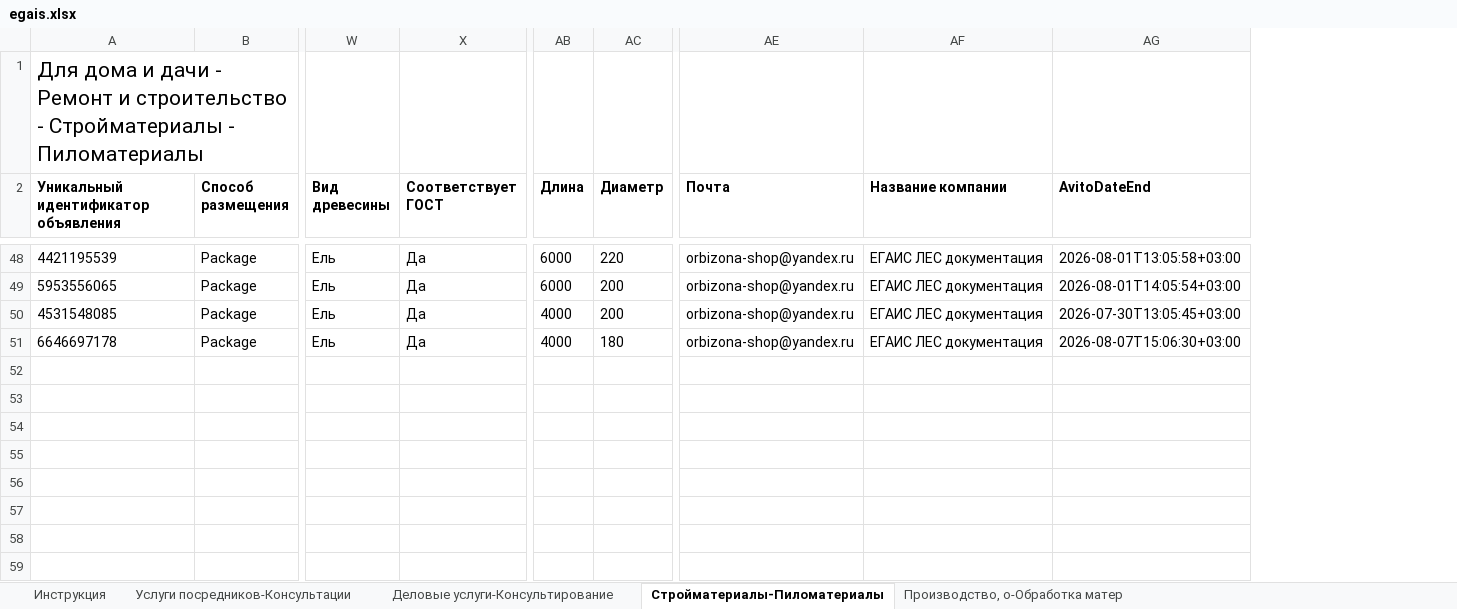
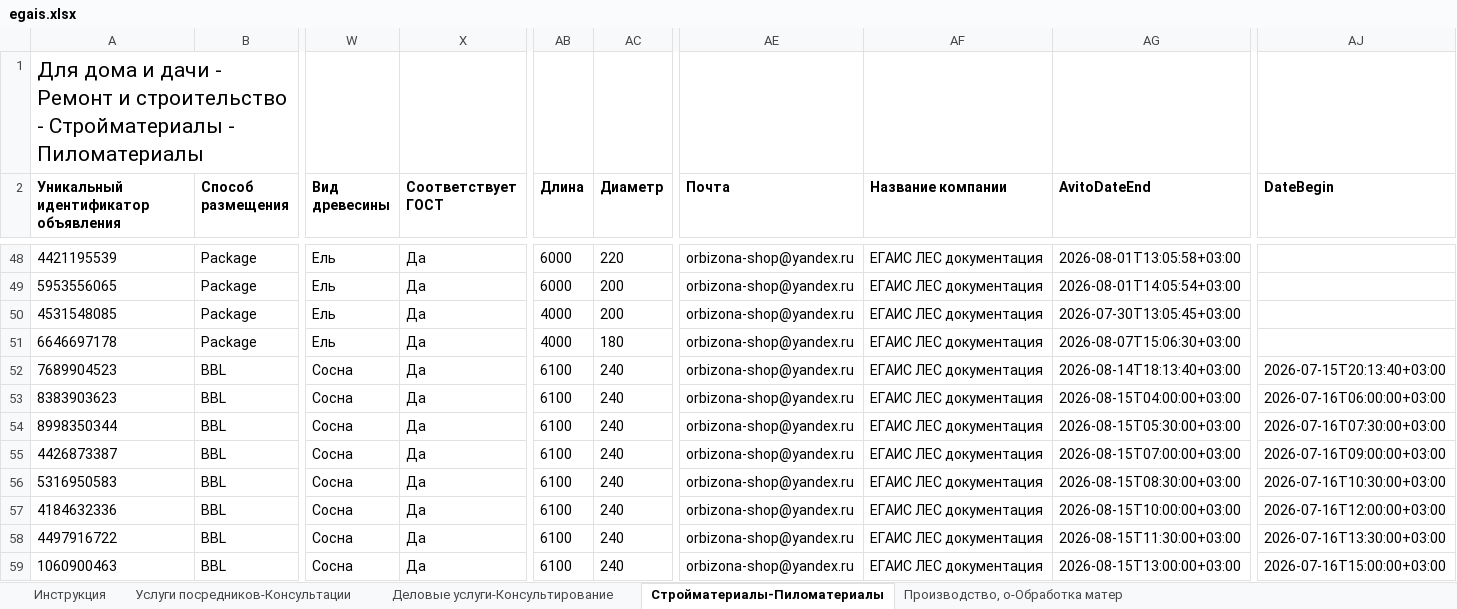
Before and after one commit to Harmageddon14/avito-feeds, an Excel workbook: egais.xlsx, sheet Стройматериалы-Пиломатериалы, drawn as a sheet; only a part is shown, gaps mark what is left out; values as stored, in another font and other column widths than the file's, no borders; conditional formats not drawn; rows hold the shown columns only; the diff covers the shown part only; the diff names each change by its address in the sheet, - before the commit and + after, or states it on an @@ line.

```diff
--- a/egais.xlsx (sheet Стройматериалы-Пиломатериалы)
+++ b/egais.xlsx (sheet Стройматериалы-Пиломатериалы)
+column AJ (DateBegin), empty
+row 52: 7689904523 | BBL | Сосна | Да | 6100 | 240 | orbizona-shop@yandex.ru | ЕГАИС ЛЕС документация | 2026-08-14T18:13:40+03:00 | 2026-07-15T20:13:40+03:00
+row 53: 8383903623 | BBL | Сосна | Да | 6100 | 240 | orbizona-shop@yandex.ru | ЕГАИС ЛЕС документация | 2026-08-15T04:00:00+03:00 | 2026-07-16T06:00:00+03:00
+row 54: 8998350344 | BBL | Сосна | Да | 6100 | 240 | orbizona-shop@yandex.ru | ЕГАИС ЛЕС документация | 2026-08-15T05:30:00+03:00 | 2026-07-16T07:30:00+03:00
+row 55: 4426873387 | BBL | Сосна | Да | 6100 | 240 | orbizona-shop@yandex.ru | ЕГАИС ЛЕС документация | 2026-08-15T07:00:00+03:00 | 2026-07-16T09:00:00+03:00
+row 56: 5316950583 | BBL | Сосна | Да | 6100 | 240 | orbizona-shop@yandex.ru | ЕГАИС ЛЕС документация | 2026-08-15T08:30:00+03:00 | 2026-07-16T10:30:00+03:00
+row 57: 4184632336 | BBL | Сосна | Да | 6100 | 240 | orbizona-shop@yandex.ru | ЕГАИС ЛЕС документация | 2026-08-15T10:00:00+03:00 | 2026-07-16T12:00:00+03:00
+row 58: 4497916722 | BBL | Сосна | Да | 6100 | 240 | orbizona-shop@yandex.ru | ЕГАИС ЛЕС документация | 2026-08-15T11:30:00+03:00 | 2026-07-16T13:30:00+03:00
+row 59: 1060900463 | BBL | Сосна | Да | 6100 | 240 | orbizona-shop@yandex.ru | ЕГАИС ЛЕС документация | 2026-08-15T13:00:00+03:00 | 2026-07-16T15:00:00+03:00
```
Also changed, not shown: 7 added rows elsewhere in this sheet, 45 other files.
